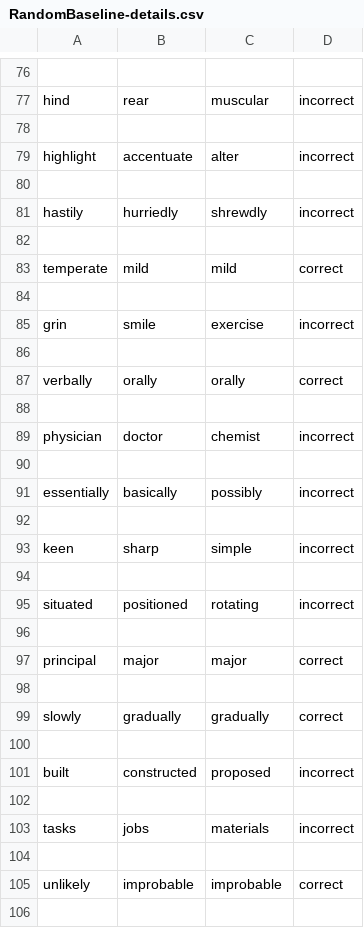
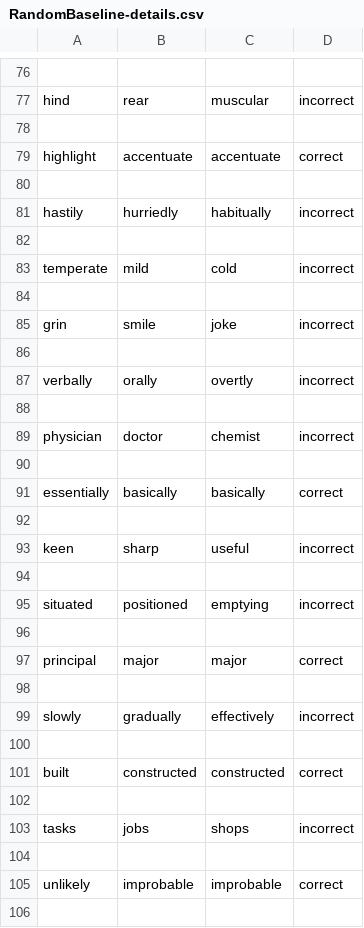
Before and after one commit to efeharmankaya/mp3-comp472, a CSV file: output/RandomBaseline-details.csv, drawn as a sheet; only a part is shown, gaps mark what is left out; the diff covers the shown part only.

```diff
--- a/output/RandomBaseline-details.csv
+++ b/output/RandomBaseline-details.csv
@@ -78,11 +78,11 @@ hind,rear,muscular,incorrect
 
-highlight,accentuate,alter,incorrect
+highlight,accentuate,accentuate,correct
 
-hastily,hurriedly,shrewdly,incorrect
+hastily,hurriedly,habitually,incorrect
 
-temperate,mild,mild,correct
+temperate,mild,cold,incorrect
 
-grin,smile,exercise,incorrect
+grin,smile,joke,incorrect
 
-verbally,orally,orally,correct
+verbally,orally,overtly,incorrect
 
@@ -90,7 +90,7 @@ physician,doctor,chemist,incorrect
 
-essentially,basically,possibly,incorrect
+essentially,basically,basically,correct
 
-keen,sharp,simple,incorrect
+keen,sharp,useful,incorrect
 
-situated,positioned,rotating,incorrect
+situated,positioned,emptying,incorrect
 
@@ -98,7 +98,7 @@ principal,major,major,correct
 
-slowly,gradually,gradually,correct
+slowly,gradually,effectively,incorrect
 
-built,constructed,proposed,incorrect
+built,constructed,constructed,correct
 
-tasks,jobs,materials,incorrect
+tasks,jobs,shops,incorrect
 
```
Also changed, not shown: 71 edited cells elsewhere in this file, output/GloveTwitter100-details.csv, output/GloveTwitter200-details.csv, 3 other files.
